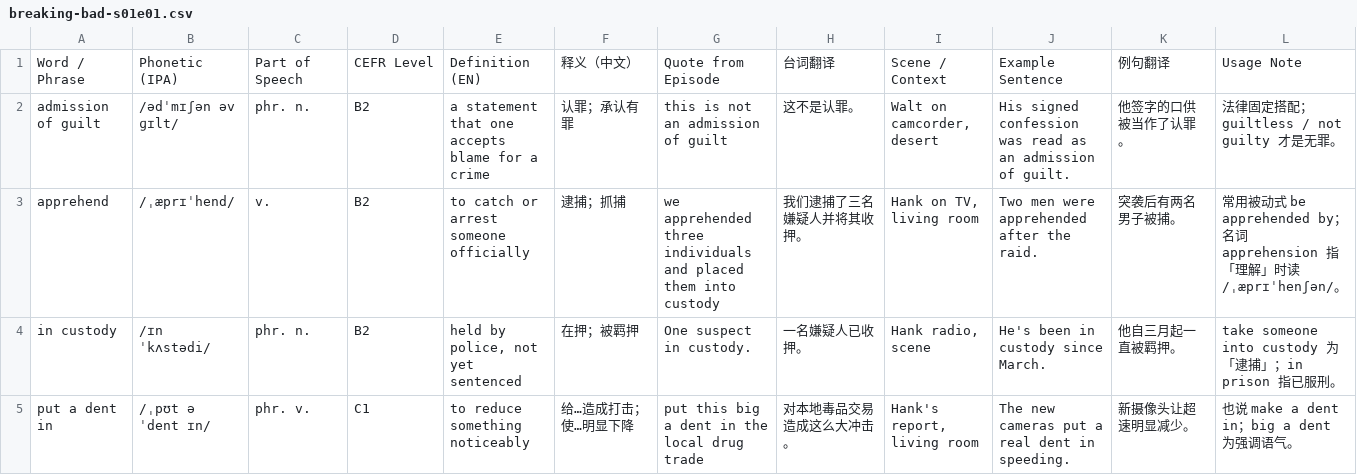
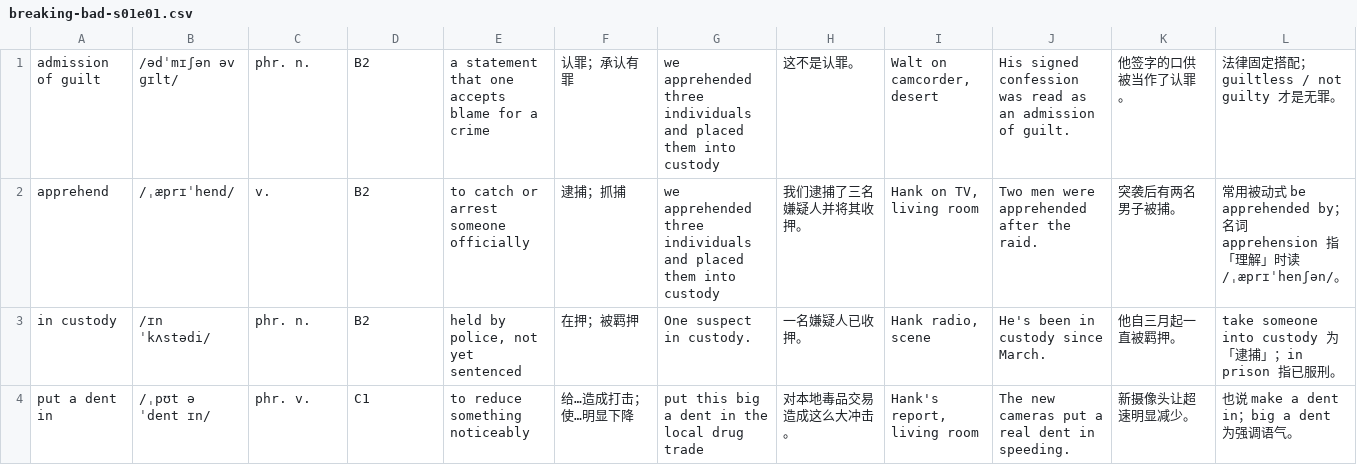
Before and after one commit to adrienlee123/learn-english, a CSV file: data/vocab/breaking-bad-s01e01.csv, drawn as a sheet; only a part is shown.

Commit message:
Update vocabulary and rebuild app

```diff
--- a/data/vocab/breaking-bad-s01e01.csv
+++ b/data/vocab/breaking-bad-s01e01.csv
@@ -1,3 +1,2 @@
-Word / Phrase,Phonetic (IPA),Part of Speech,CEFR Level,Definition (EN),释义（中文）,Quote from Episode,台词翻译,Scene / Context,Example Sentence,例句翻译,Usage Note
-admission of guilt,/ədˈmɪʃən əv ɡɪlt/,phr. n.,B2,a statement that one accepts blame for a crime,认罪；承认有罪,this is not an admission of guilt,这不是认罪。,"Walt on camcorder, desert",His signed confession was read as an admission of guilt.,他签字的口供被当作了认罪。,法律固定搭配；guiltless / not guilty 才是无罪。
+admission of guilt,/ədˈmɪʃən əv ɡɪlt/,phr. n.,B2,a statement that one accepts blame for a crime,认罪；承认有罪,we apprehended three individuals and placed them into custody,这不是认罪。,"Walt on camcorder, desert",His signed confession was read as an admission of guilt.,他签字的口供被当作了认罪。,法律固定搭配；guiltless / not guilty 才是无罪。
 apprehend,/ˌæprɪˈhend/,v.,B2,to catch or arrest someone officially,逮捕；抓捕,we apprehended three individuals and placed them into custody,我们逮捕了三名嫌疑人并将其收押。,"Hank on TV, living room",Two men were apprehended after the raid.,突袭后有两名男子被捕。,常用被动式 be apprehended by；名词 apprehension 指「理解」时读 /ˌæprɪˈhenʃən/。
```
Also changed, not shown: 6 other files.
